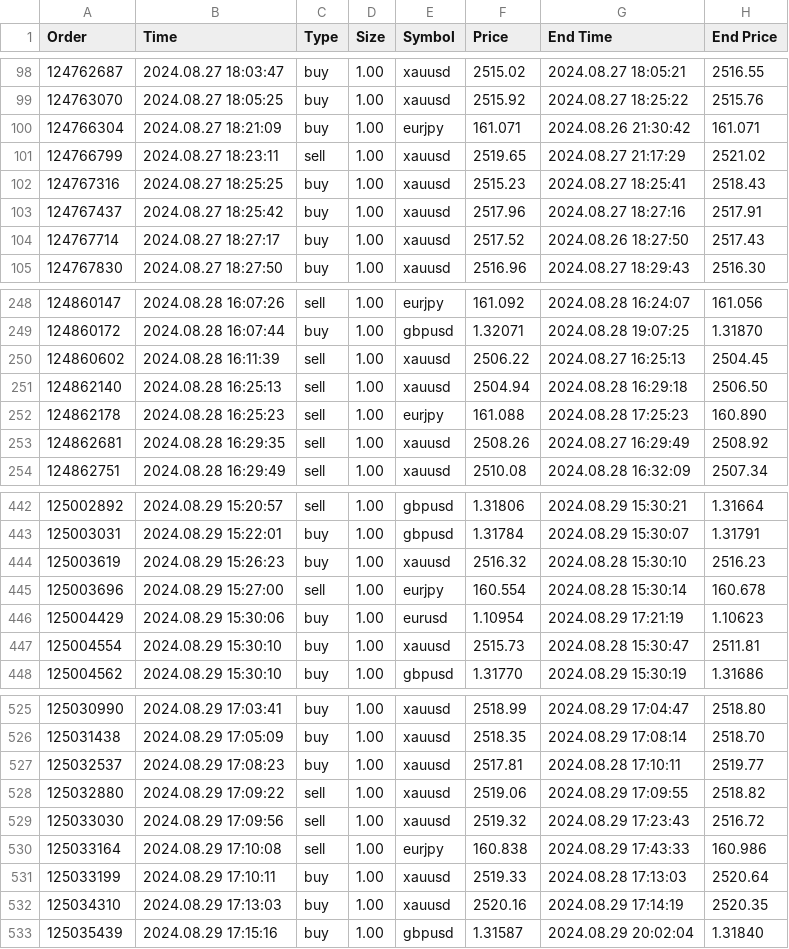
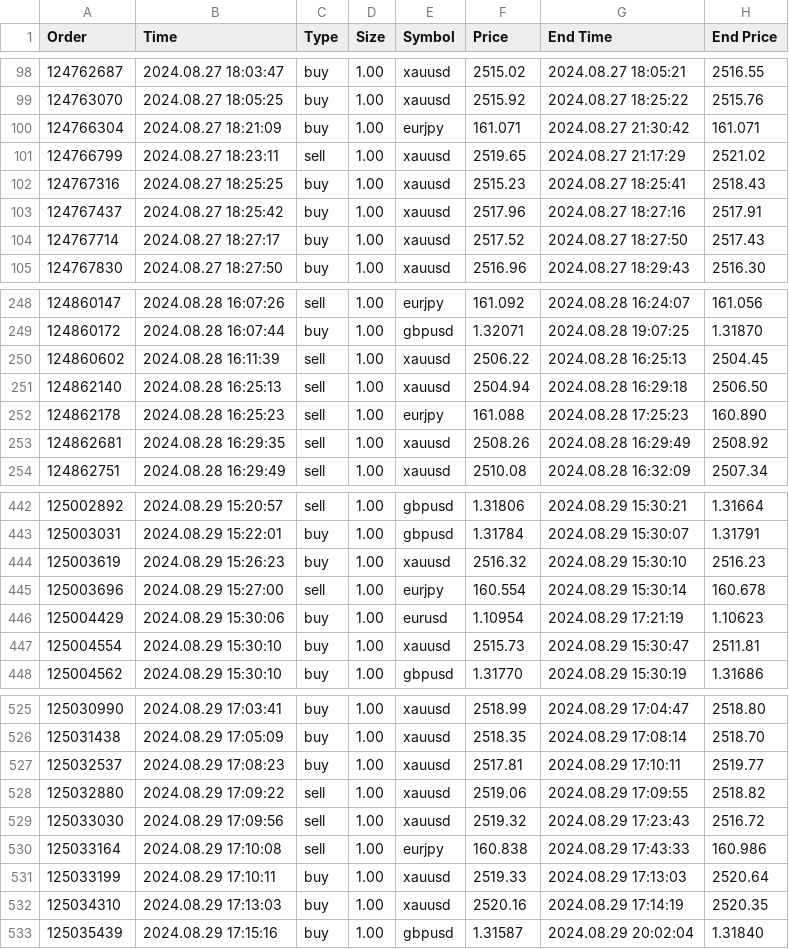
Before and after one commit to uigleki/trade-hist, a CSV file: trades_00.csv, drawn as a sheet; only a part is shown, gaps mark what is left out; the diff covers the shown part only.

Commit message:
Add files via upload

```diff
--- a/trades_00.csv
+++ b/trades_00.csv
@@ -99,3 +99,3 @@ Order,Time,Type,Size,Symbol,Price,End Time,End Price
 124763070,2024.08.27 18:05:25,buy,1.00,xauusd,2515.92,2024.08.27 18:25:22,2515.76
-124766304,2024.08.27 18:21:09,buy,1.00,eurjpy,161.071,2024.08.26 21:30:42,161.071
+124766304,2024.08.27 18:21:09,buy,1.00,eurjpy,161.071,2024.08.27 21:30:42,161.071
 124766799,2024.08.27 18:23:11,sell,1.00,xauusd,2519.65,2024.08.27 21:17:29,2521.02
@@ -103,3 +103,3 @@ Order,Time,Type,Size,Symbol,Price,End Time,End Price
 124767437,2024.08.27 18:25:42,buy,1.00,xauusd,2517.96,2024.08.27 18:27:16,2517.91
-124767714,2024.08.27 18:27:17,buy,1.00,xauusd,2517.52,2024.08.26 18:27:50,2517.43
+124767714,2024.08.27 18:27:17,buy,1.00,xauusd,2517.52,2024.08.27 18:27:50,2517.43
 124767830,2024.08.27 18:27:50,buy,1.00,xauusd,2516.96,2024.08.27 18:29:43,2516.30
@@ -249,6 +249,6 @@ Order,Time,Type,Size,Symbol,Price,End Time,End Price
 124860172,2024.08.28 16:07:44,buy,1.00,gbpusd,1.32071,2024.08.28 19:07:25,1.31870
-124860602,2024.08.28 16:11:39,sell,1.00,xauusd,2506.22,2024.08.27 16:25:13,2504.45
+124860602,2024.08.28 16:11:39,sell,1.00,xauusd,2506.22,2024.08.28 16:25:13,2504.45
 124862140,2024.08.28 16:25:13,sell,1.00,xauusd,2504.94,2024.08.28 16:29:18,2506.50
 124862178,2024.08.28 16:25:23,sell,1.00,eurjpy,161.088,2024.08.28 17:25:23,160.890
-124862681,2024.08.28 16:29:35,sell,1.00,xauusd,2508.26,2024.08.27 16:29:49,2508.92
+124862681,2024.08.28 16:29:35,sell,1.00,xauusd,2508.26,2024.08.28 16:29:49,2508.92
 124862751,2024.08.28 16:29:49,sell,1.00,xauusd,2510.08,2024.08.28 16:32:09,2507.34
@@ -443,6 +443,6 @@ Order,Time,Type,Size,Symbol,Price,End Time,End Price
 125003031,2024.08.29 15:22:01,buy,1.00,gbpusd,1.31784,2024.08.29 15:30:07,1.31791
-125003619,2024.08.29 15:26:23,buy,1.00,xauusd,2516.32,2024.08.28 15:30:10,2516.23
-125003696,2024.08.29 15:27:00,sell,1.00,eurjpy,160.554,2024.08.28 15:30:14,160.678
+125003619,2024.08.29 15:26:23,buy,1.00,xauusd,2516.32,2024.08.29 15:30:10,2516.23
+125003696,2024.08.29 15:27:00,sell,1.00,eurjpy,160.554,2024.08.29 15:30:14,160.678
 125004429,2024.08.29 15:30:06,buy,1.00,eurusd,1.10954,2024.08.29 17:21:19,1.10623
-125004554,2024.08.29 15:30:10,buy,1.00,xauusd,2515.73,2024.08.28 15:30:47,2511.81
+125004554,2024.08.29 15:30:10,buy,1.00,xauusd,2515.73,2024.08.29 15:30:47,2511.81
 125004562,2024.08.29 15:30:10,buy,1.00,gbpusd,1.31770,2024.08.29 15:30:19,1.31686
@@ -526,3 +526,3 @@ Order,Time,Type,Size,Symbol,Price,End Time,End Price
 125031438,2024.08.29 17:05:09,buy,1.00,xauusd,2518.35,2024.08.29 17:08:14,2518.70
-125032537,2024.08.29 17:08:23,buy,1.00,xauusd,2517.81,2024.08.28 17:10:11,2519.77
+125032537,2024.08.29 17:08:23,buy,1.00,xauusd,2517.81,2024.08.29 17:10:11,2519.77
 125032880,2024.08.29 17:09:22,sell,1.00,xauusd,2519.06,2024.08.29 17:09:55,2518.82
@@ -530,3 +530,3 @@ Order,Time,Type,Size,Symbol,Price,End Time,End Price
 125033164,2024.08.29 17:10:08,sell,1.00,eurjpy,160.838,2024.08.29 17:43:33,160.986
-125033199,2024.08.29 17:10:11,buy,1.00,xauusd,2519.33,2024.08.28 17:13:03,2520.64
+125033199,2024.08.29 17:10:11,buy,1.00,xauusd,2519.33,2024.08.29 17:13:03,2520.64
 125034310,2024.08.29 17:13:03,buy,1.00,xauusd,2520.16,2024.08.29 17:14:19,2520.35
```
Also changed, not shown: 23 edited cells elsewhere in this file.
